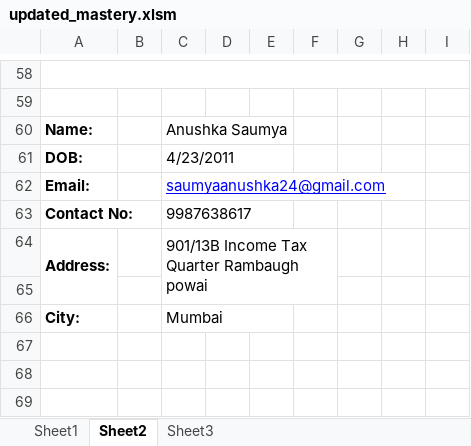
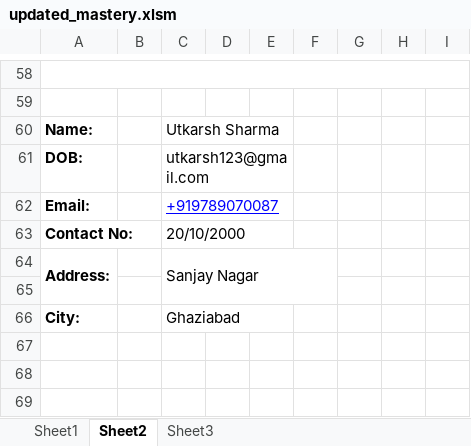
Before and after one commit to singhalmca04/api-intelligence, an Excel workbook: helpers/updated_mastery.xlsm, sheet Sheet2, drawn as a sheet; only a part is shown, gaps mark what is left out; values as stored, in another font and other column widths than the file's, no borders; charts and pictures and conditional formats not drawn; the diff names each change by its address in the sheet, - before the commit and + after, or states it on an @@ line.

```diff
--- a/helpers/updated_mastery.xlsm (sheet Sheet2)
+++ b/helpers/updated_mastery.xlsm (sheet Sheet2)
-C60: Anushka Saumya
+C60: Utkarsh Sharma
-C61: 4/23/2011
+C61: utkarsh123@gmail.com
-C62: saumyaanushka24@gmail.com
+C62: +919789070087
-C63: 9987638617
+C63: 20/10/2000
-C64: 901/13B Income Tax Quarter Rambaugh powai
+C64: Sanjay Nagar
-C66: Mumbai
+C66: Ghaziabad
```
Also changed, not shown: sheet Sheet1, 8 other files.
